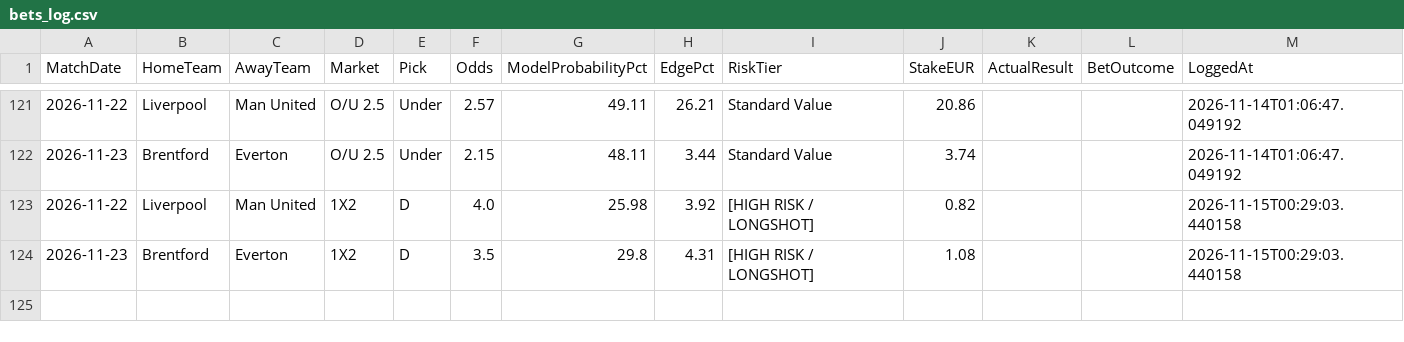
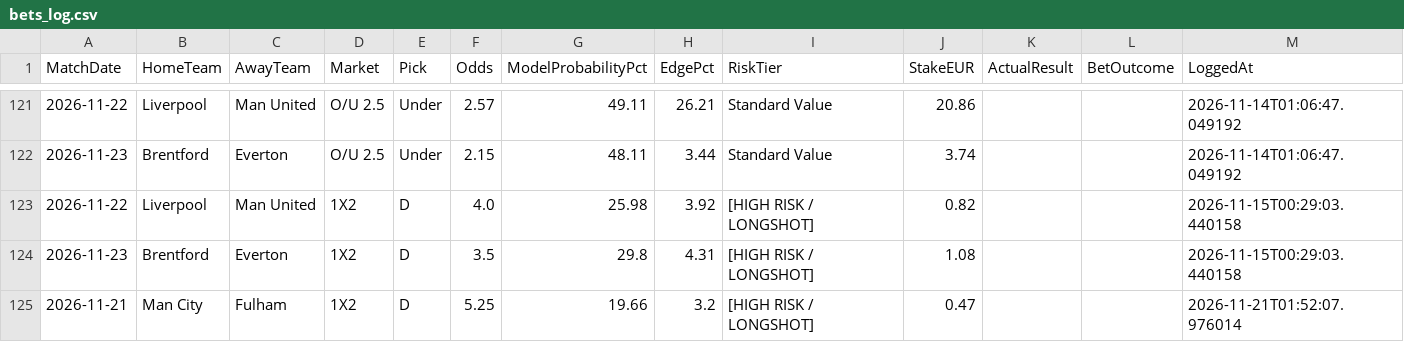
Before and after one commit to boukakos/palavoiBetPredictor, a CSV file: data/predictions/bets_log.csv, drawn as a sheet; only a part is shown, gaps mark what is left out; the diff names each change by its address in the sheet, - before the commit and + after, or states it on an @@ line.

```diff
--- a/data/predictions/bets_log.csv
+++ b/data/predictions/bets_log.csv
+row 125: 2026-11-21 | Man City | Fulham | 1X2 | D | 5.25 | 19.66 | 3.2 | [HIGH RISK / LONGSHOT] | 0.47 |  |  | 2026-11-21T01:52:07.976014
```
Also changed, not shown: data/predictions/live_upcoming_predictions.csv, data/upcoming_fixtures.csv, 1 other file.
